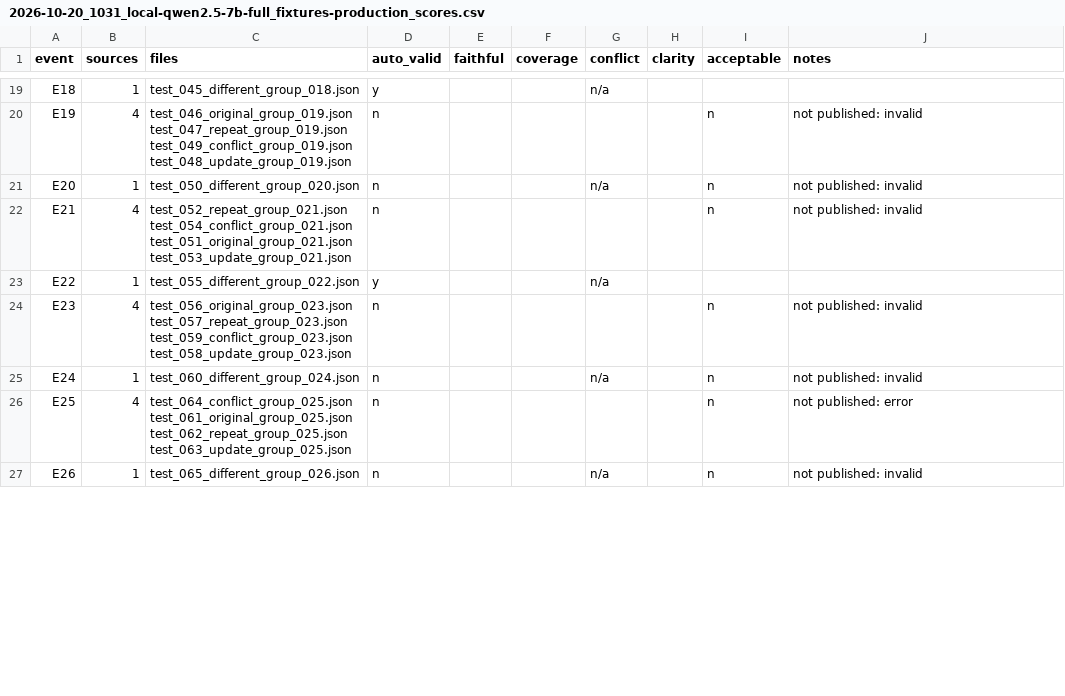
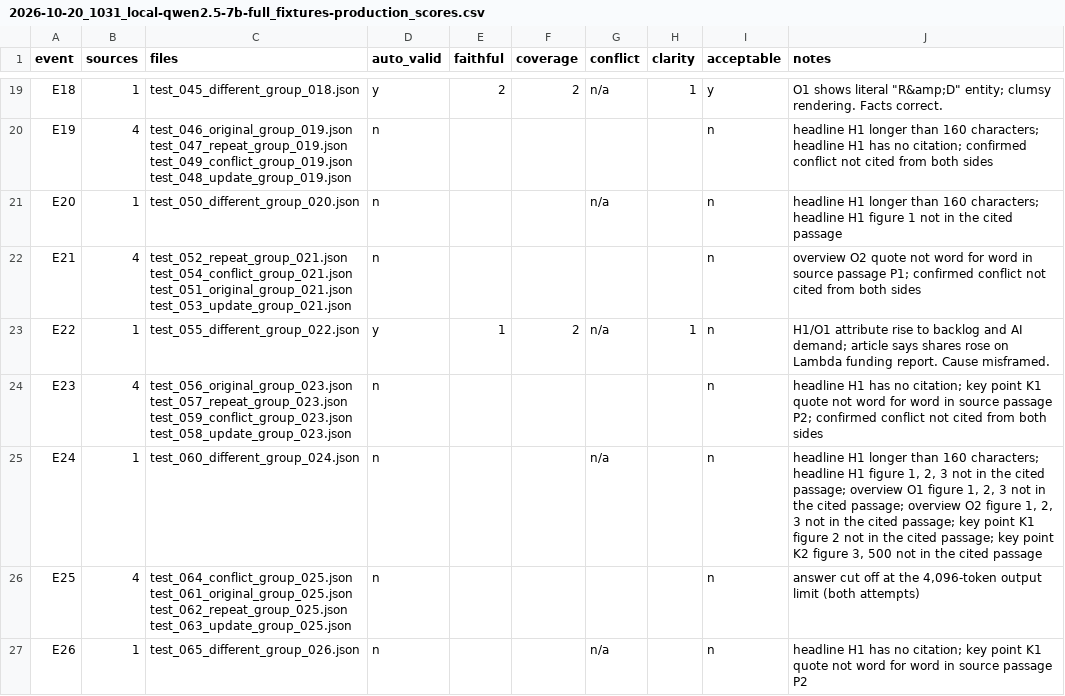
Before and after one commit to Qwenty228/GC1, a CSV file: SystemCode/evaluation/summarization/results/2026-10-20_1031_local-qwen2.5-7b-full_fixtures-production_scores.csv, drawn as a sheet; only a part is shown, gaps mark what is left out; the diff covers the shown part only; the diff names each change by its address in the sheet, - before the commit and + after, or states it on an @@ line.

```diff
--- a/SystemCode/evaluation/summarization/results/2026-10-20_1031_local-qwen2.5-7b-full_fixtures-production_scores.csv
+++ b/SystemCode/evaluation/summarization/results/2026-10-20_1031_local-qwen2.5-7b-full_fixtures-production_scores.csv
-E19 (faithful): (empty)
+E19 (faithful): 2
-F19 (coverage): (empty)
+F19 (coverage): 2
-H19 (clarity): (empty)
+H19 (clarity): 1
-I19 (acceptable): (empty)
+I19 (acceptable): y
-J19 (notes): (empty)
+J19 (notes): O1 shows literal "R&amp;D" entity; clumsy rendering. Facts correct.
-J20 (notes): not published: invalid
+J20 (notes): headline H1 longer than 160 characters; headline H1 has no citation; confirmed conflict not cited from both sides
-J21 (notes): not published: invalid
+J21 (notes): headline H1 longer than 160 characters; headline H1 figure 1 not in the cited passage
-J22 (notes): not published: invalid
+J22 (notes): overview O2 quote not word for word in source passage P1; confirmed conflict not cited from both sides
-E23 (faithful): (empty)
+E23 (faithful): 1
-F23 (coverage): (empty)
+F23 (coverage): 2
-H23 (clarity): (empty)
+H23 (clarity): 1
-I23 (acceptable): (empty)
+I23 (acceptable): n
-J23 (notes): (empty)
+J23 (notes): H1/O1 attribute rise to backlog and AI demand; article says shares rose on Lambda funding report. Cause misframed.
-J24 (notes): not published: invalid
+J24 (notes): headline H1 has no citation; key point K1 quote not word for word in source passage P2; confirmed conflict not cited from both sides
-J25 (notes): not published: invalid
+J25 (notes): headline H1 longer than 160 characters; headline H1 figure 1, 2, 3 not in the cited passage; overview O1 figure 1, 2, 3 not in the cited passage; overview O2 figure 1, 2, 3 not in the cited passage; key point K1 figure 2 not in the cited passage; key point K2 figure 3, 500 not in the cited passage
-J26 (notes): not published: error
+J26 (notes): answer cut off at the 4,096-token output limit (both attempts)
-J27 (notes): not published: invalid
+J27 (notes): headline H1 has no citation; key point K1 quote not word for word in source passage P2
```
Also changed, not shown: 63 edited cells elsewhere in this file, SystemCode/evaluation/summarization/results/2026-10-19_2042_local-qwen2.5-7b-full_real-aug17_production_scores.csv, SystemCode/evaluation/summarization/results/2026-10-20_0426_local-qwen2.5-7b-full_real-aug17_no-filter_scores.csv, 1 other file.
